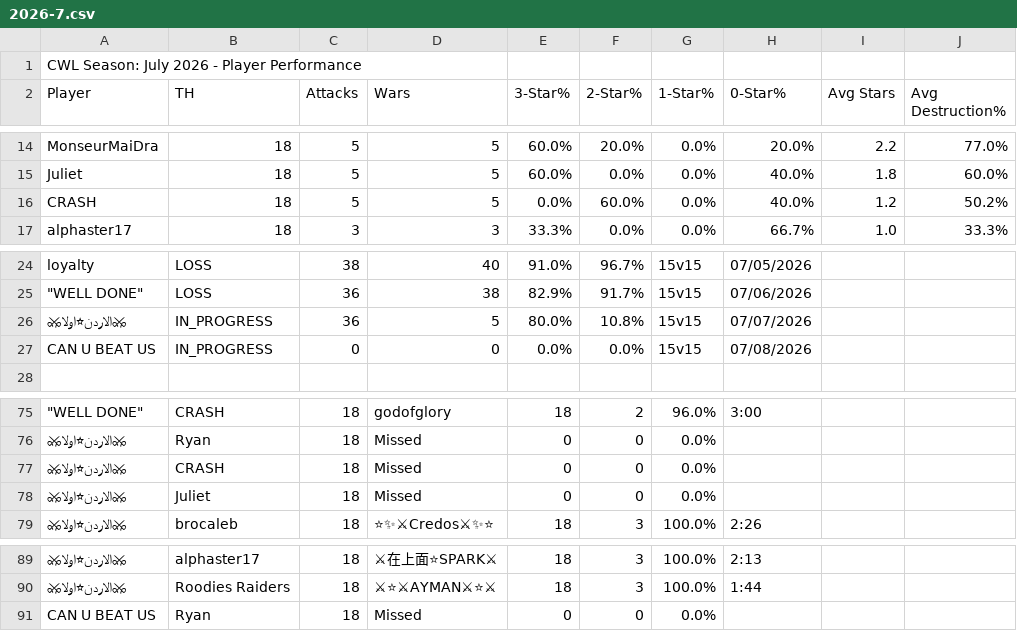
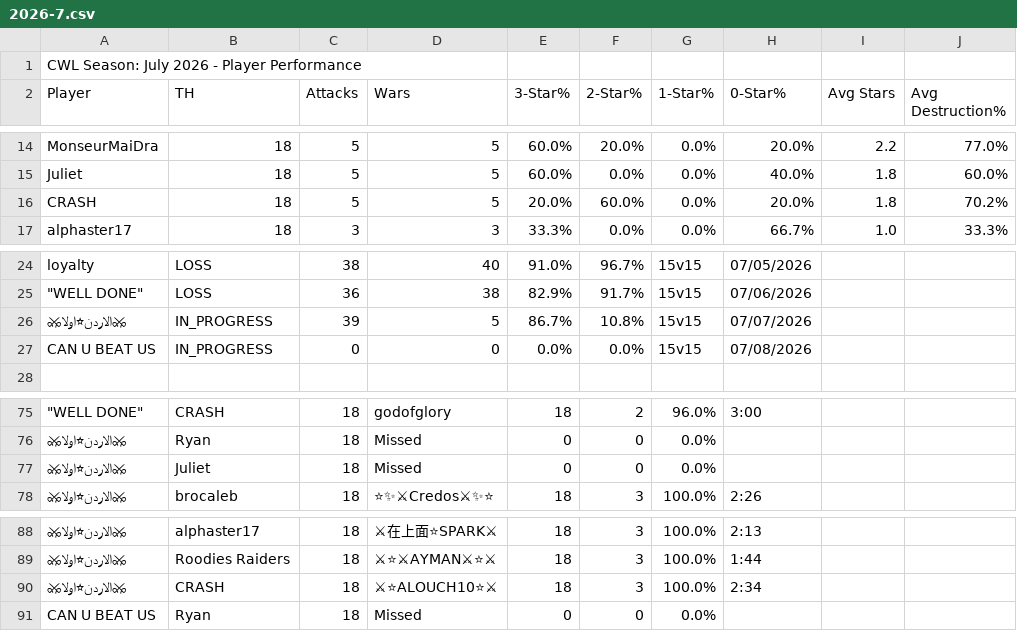
Before and after one commit to Silvester13-SOS/clash-war-analytics, a CSV file: docs/data/cwl-season/2026-7.csv, drawn as a sheet; only a part is shown, gaps mark what is left out; removed rows and columns are numbered as before the commit, all else as after; the diff names each change by its address in the sheet, - before the commit and + after, or states it on an @@ line.

```diff
--- a/docs/data/cwl-season/2026-7.csv
+++ b/docs/data/cwl-season/2026-7.csv
-E16 (3-Star%): 0.0%
+E16 (3-Star%): 20.0%
-H16 (0-Star%): 40.0%
+H16 (0-Star%): 20.0%
-I16 (Avg Stars): 1.2
+I16 (Avg Stars): 1.8
-J16 (Avg Destruction%): 50.2%
+J16 (Avg Destruction%): 70.2%
-C26 (Attacks): 36
+C26 (Attacks): 39
-E26 (3-Star%): 80.0%
+E26 (3-Star%): 86.7%
-row 77: ⚔الاردن⭐اولا⚔ | CRASH | 18 | Missed | 0 | 0 | 0.0%
+row 90: ⚔الاردن⭐اولا⚔ | CRASH | 18 | ⚔⭐ALOUCH10⭐⚔ | 18 | 3 | 100.0% | 2:34
```
Also changed, not shown: 10 other files.
